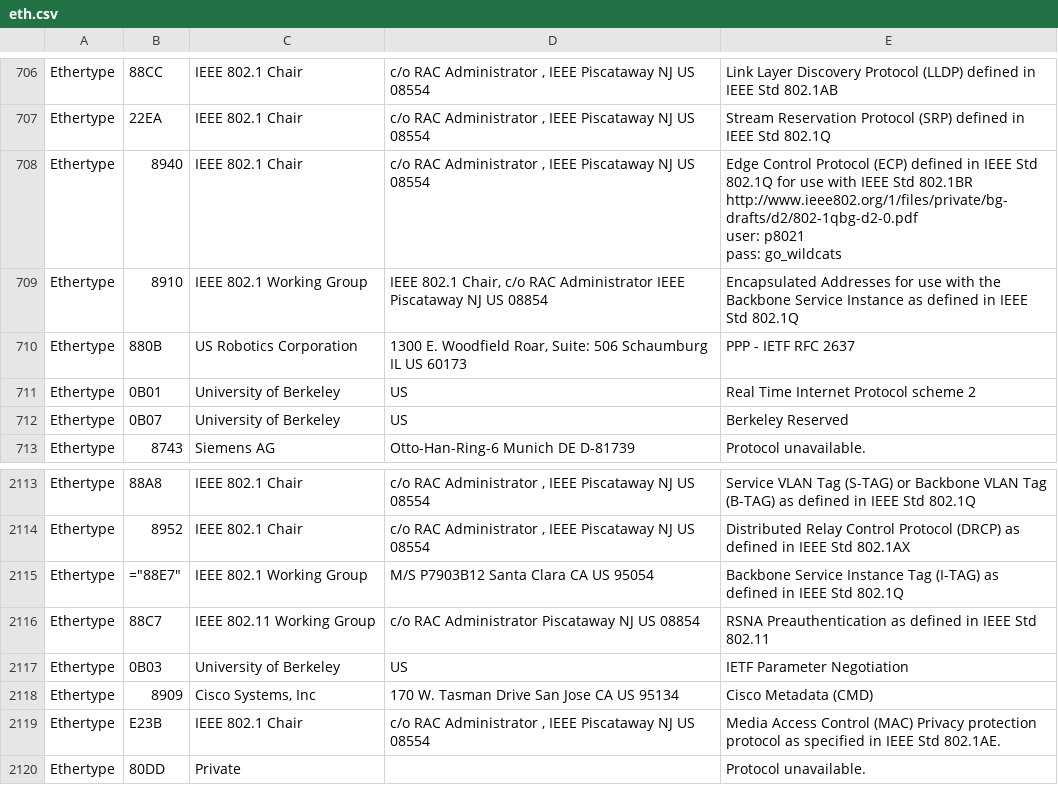
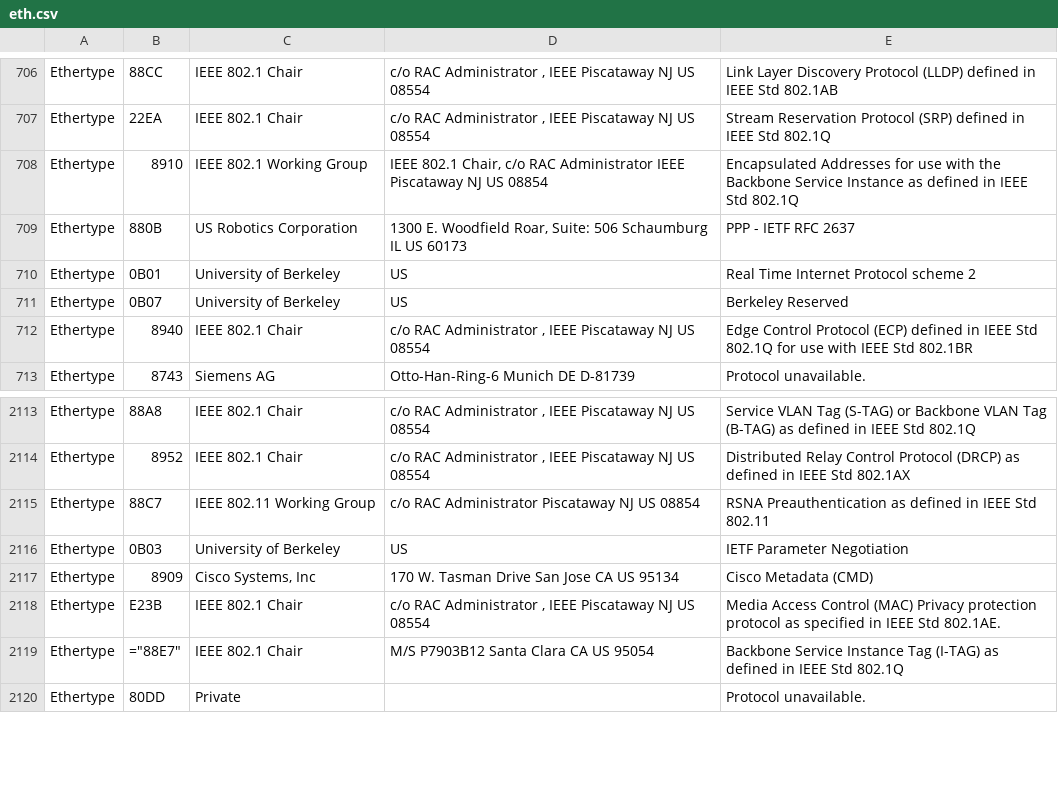
Before and after one commit to 955a0/MACAddress, a CSV file: eth.csv, drawn as a sheet; only a part is shown, gaps mark what is left out.

```diff
--- a/eth.csv
+++ b/eth.csv
@@ -747,7 +747,2 @@ Ethertype,88CC,IEEE 802.1 Chair," c/o RAC Administrator , IEEE Piscataway NJ US
 Ethertype,22EA,IEEE 802.1 Chair," c/o RAC Administrator , IEEE Piscataway NJ US 08554 ",Stream Reservation Protocol (SRP) defined in IEEE Std 802.1Q
-Ethertype,8940,IEEE 802.1 Chair," c/o RAC Administrator , IEEE Piscataway NJ US 08554 ","Edge Control Protocol (ECP) defined in IEEE Std 802.1Q for use with IEEE Std 802.1BR
-http://www.ieee802.org/1/files/private/bg-drafts/d2/802-1qbg-d2-0.pdf
-
-user: p8021
-pass: go_wildcats"
 Ethertype,8910,IEEE 802.1 Working Group,"IEEE 802.1 Chair, c/o RAC Administrator IEEE Piscataway NJ US 08854  ",Encapsulated Addresses for use with the Backbone Service Instance as defined in IEEE Std 802.1Q
@@ -756,2 +751,3 @@ Ethertype,0B01,University of Berkeley,   US  ,Real Time Internet Protocol scheme
 Ethertype,0B07,University of Berkeley,   US  ,Berkeley Reserved
+Ethertype,8940,IEEE 802.1 Chair," c/o RAC Administrator , IEEE Piscataway NJ US 08554 ",Edge Control Protocol (ECP) defined in IEEE Std 802.1Q for use with IEEE Std 802.1BR
 Ethertype,8743,Siemens  AG,Otto-Han-Ring-6 Munich  DE D-81739 ,Protocol unavailable.
@@ -2260,3 +2256,2 @@ Ethertype,88A8,IEEE 802.1 Chair," c/o RAC Administrator , IEEE Piscataway NJ US
 Ethertype,8952,IEEE 802.1 Chair," c/o RAC Administrator , IEEE Piscataway NJ US 08554 ",Distributed Relay Control Protocol (DRCP) as defined in IEEE Std 802.1AX
-Ethertype,"=""88E7""",IEEE 802.1 Working Group,M/S P7903B12 Santa Clara CA US 95054 ,Backbone Service Instance Tag (I-TAG) as defined in IEEE Std 802.1Q
 Ethertype,88C7,IEEE 802.11 Working Group,c/o RAC Administrator Piscataway  NJ US 08854 ,RSNA Preauthentication as defined in IEEE Std 802.11
@@ -2265,2 +2260,3 @@ Ethertype,8909,"Cisco Systems, Inc",170 W. Tasman Drive San Jose CA US 95134 ,Ci
 Ethertype,E23B,IEEE 802.1 Chair," c/o RAC Administrator , IEEE Piscataway NJ US 08554 ",Media Access Control (MAC) Privacy protection protocol as specified in IEEE Std 802.1AE.
+Ethertype,"=""88E7""",IEEE 802.1 Chair,M/S P7903B12 Santa Clara CA US 95054 ,Backbone Service Instance Tag (I-TAG) as defined in IEEE Std 802.1Q
 Ethertype,80DD,Private,,Protocol unavailable.
```
Also changed, not shown: cid.csv, mam.csv, 1 other file.
